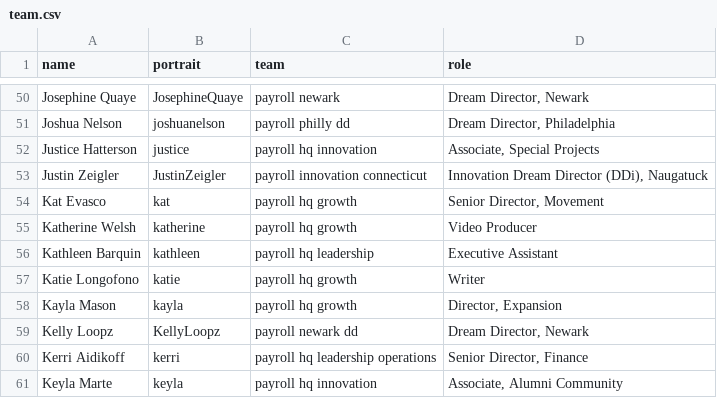
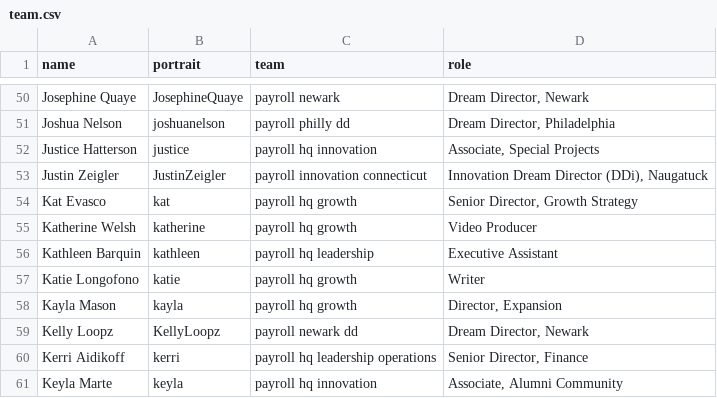
Before and after one commit to futureproject/futureproject.github.com, a CSV file: _data/team.csv, drawn as a sheet; only a part is shown, gaps mark what is left out.

Commit message:
Update team.csv

```diff
--- a/_data/team.csv
+++ b/_data/team.csv
@@ -53,3 +53,3 @@ Justice Hatterson,justice,payroll hq innovation,"Associate, Special Projects"
 Justin Zeigler,JustinZeigler,payroll innovation connecticut,"Innovation Dream Director (DDi), Naugatuck"
-Kat Evasco,kat,payroll hq growth,"Senior Director, Movement"
+Kat Evasco,kat,payroll hq growth,"Senior Director, Growth Strategy"
 Katherine Welsh,katherine,payroll hq growth,Video Producer
```
